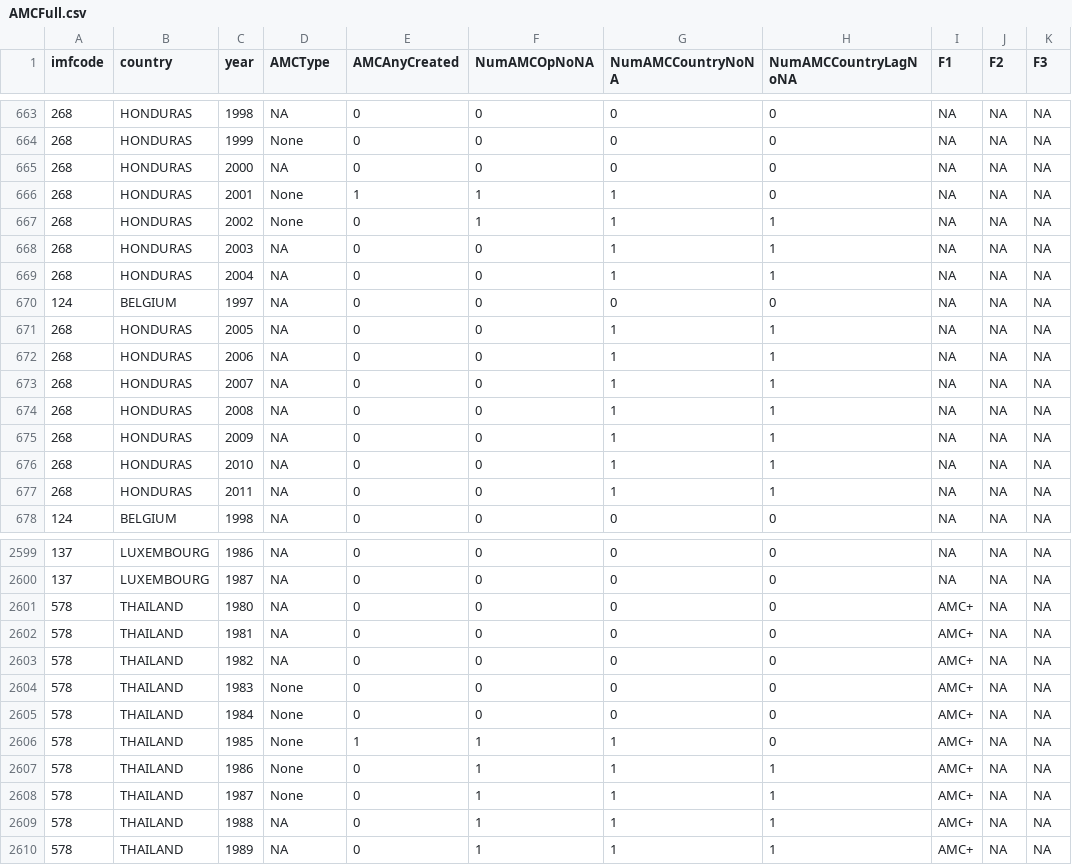
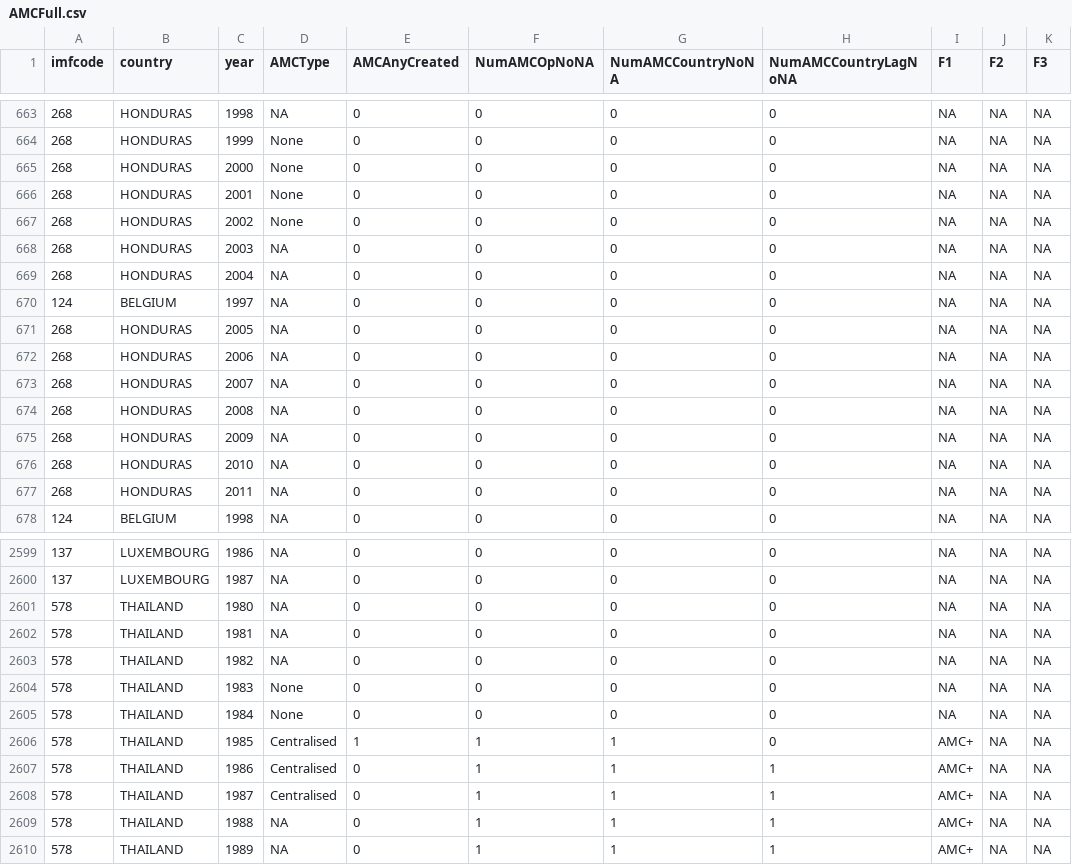
Before and after one commit to FGCH/amcData, a CSV file: MainData/CleanedPartial/AMCFull.csv, drawn as a sheet; only a part is shown, gaps mark what is left out; the diff covers the shown part only; the diff names each change by its address in the sheet, - before the commit and + after, or states it on an @@ line.

```diff
--- a/MainData/CleanedPartial/AMCFull.csv
+++ b/MainData/CleanedPartial/AMCFull.csv
-D665 (AMCType): NA
+D665 (AMCType): None
-E666 (AMCAnyCreated): 1
+E666 (AMCAnyCreated): 0
-F666:F667 (NumAMCOpNoNA): 1
+F666:F667 (NumAMCOpNoNA): 0
-G666:G669 (NumAMCCountryNoNA): 1
+G666:G669 (NumAMCCountryNoNA): 0
-H667:H669 (NumAMCCountryLagNoNA): 1
+H667:H669 (NumAMCCountryLagNoNA): 0
-G671:G677 (NumAMCCountryNoNA): 1
+G671:G677 (NumAMCCountryNoNA): 0
-H671:H677 (NumAMCCountryLagNoNA): 1
+H671:H677 (NumAMCCountryLagNoNA): 0
-I2601:I2605 (F1): AMC+
+I2601:I2605 (F1): NA
-D2606:D2608 (AMCType): None
+D2606:D2608 (AMCType): Centralised
```
Also changed, not shown: 12 moved rows and 26 edited cells elsewhere in this file, 8 other files.
